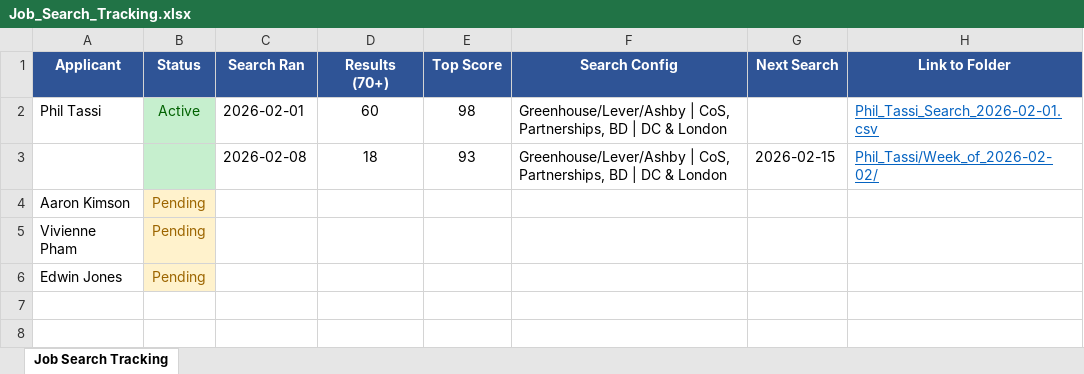
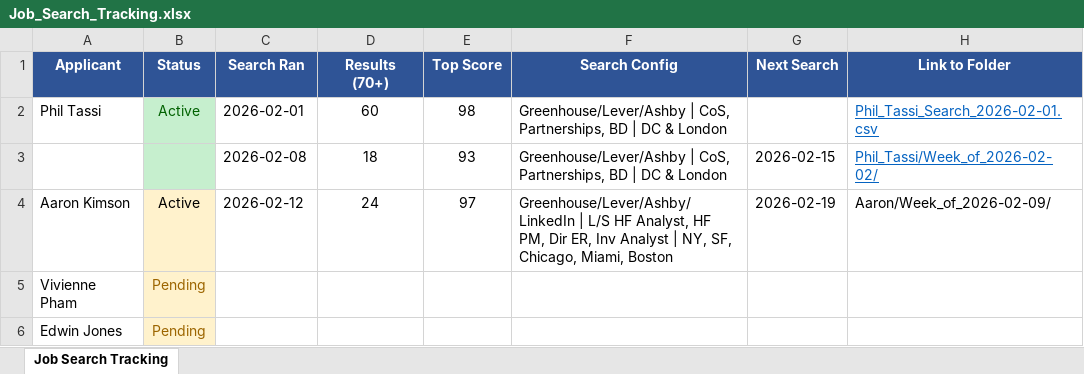
Before and after one commit to jojo-d-explorer/ai-automation-portfolio, an Excel workbook: results/For_Others/Job_Search_Tracking.xlsx, sheet Job Search Tracking, drawn as a sheet; values as stored, in another font and other column widths than the file's, no borders; the diff names each change by its address in the sheet, - before the commit and + after, or states it on an @@ line.

Commit message:
Update Job_Search_Tracking.xlsx
Updated file

```diff
--- a/results/For_Others/Job_Search_Tracking.xlsx (sheet Job Search Tracking)
+++ b/results/For_Others/Job_Search_Tracking.xlsx (sheet Job Search Tracking)
-B4 (Status): Pending
+B4 (Status): Active
-B4 text colour: #9C6500
+B4 text colour: black
-C4 (Search Ran): (empty)
+C4 (Search Ran): 2026-02-12
-D4 (Results (70+)): (empty)
+D4 (Results (70+)): 24
-E4 (Top Score): (empty)
+E4 (Top Score): 97
-F4 (Search Config): (empty)
+F4 (Search Config): Greenhouse/Lever/Ashby/LinkedIn | L/S HF Analyst, HF PM, Dir ER, Inv Analyst | NY, SF, Chicago, Miami, Boston
-G4 (Next Search): (empty)
+G4 (Next Search): 2026-02-19
-H4 (Link to Folder): (empty)
+H4 (Link to Folder): Aaron/Week_of_2026-02-09/
```
